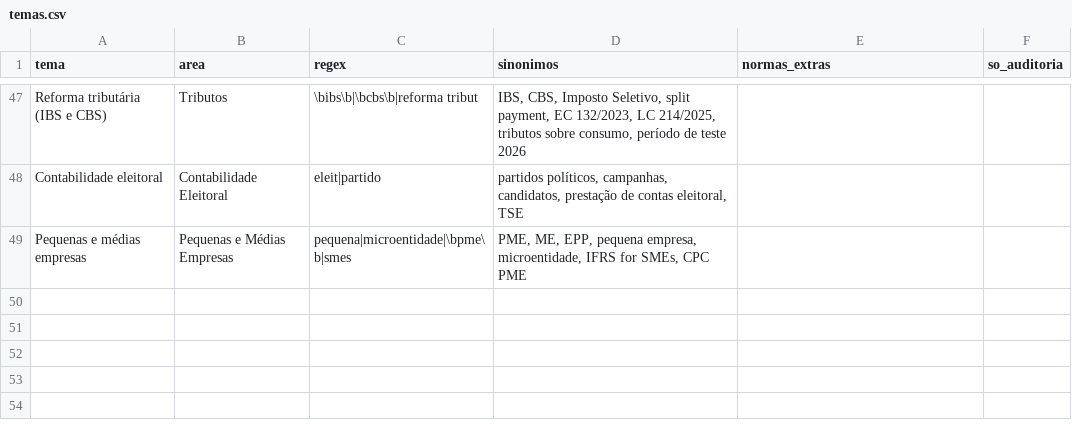
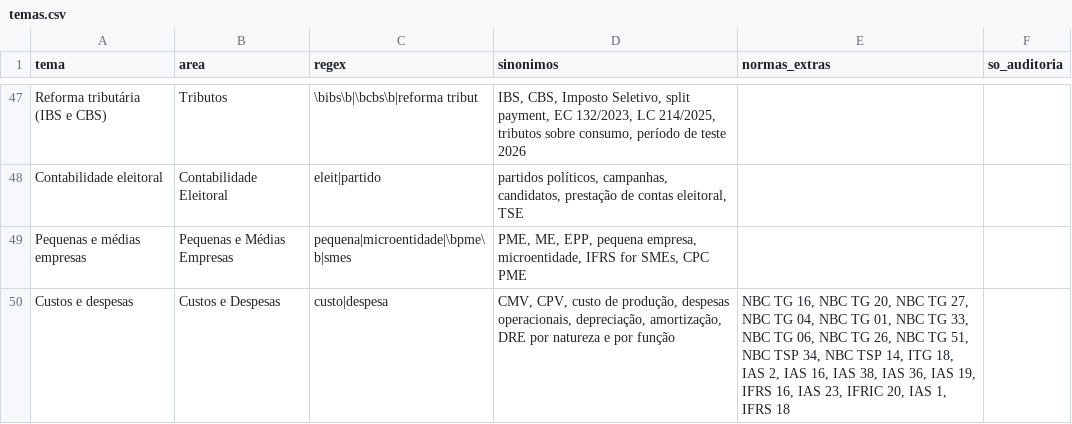
Before and after one commit to caponeygo/normas-contabeis-brasil, a CSV file: manutencao/dados/temas.csv, drawn as a sheet; only a part is shown, gaps mark what is left out; the diff names each change by its address in the sheet, - before the commit and + after, or states it on an @@ line.

```diff
--- a/manutencao/dados/temas.csv
+++ b/manutencao/dados/temas.csv
+row 50: Custos e despesas | Custos e Despesas | custo|despesa | CMV, CPV, custo de produção, despesas operacionais, depreciação, amortização, DRE por natureza e por função | NBC TG 16, NBC TG 20, NBC TG 27, NBC TG 04, NBC TG 01, NBC TG 33, NBC TG 06, NBC TG 26, NBC TG 51, NBC TSP 34, NBC TSP 14, ITG 18, IAS 2, IAS 16, IAS 38, IAS 36, IAS 19, IFRS 16, IAS 23, IFRIC 20, IAS 1, IFRS 18
```
Also changed, not shown: manutencao/dados/areas.csv, 30 other files.
